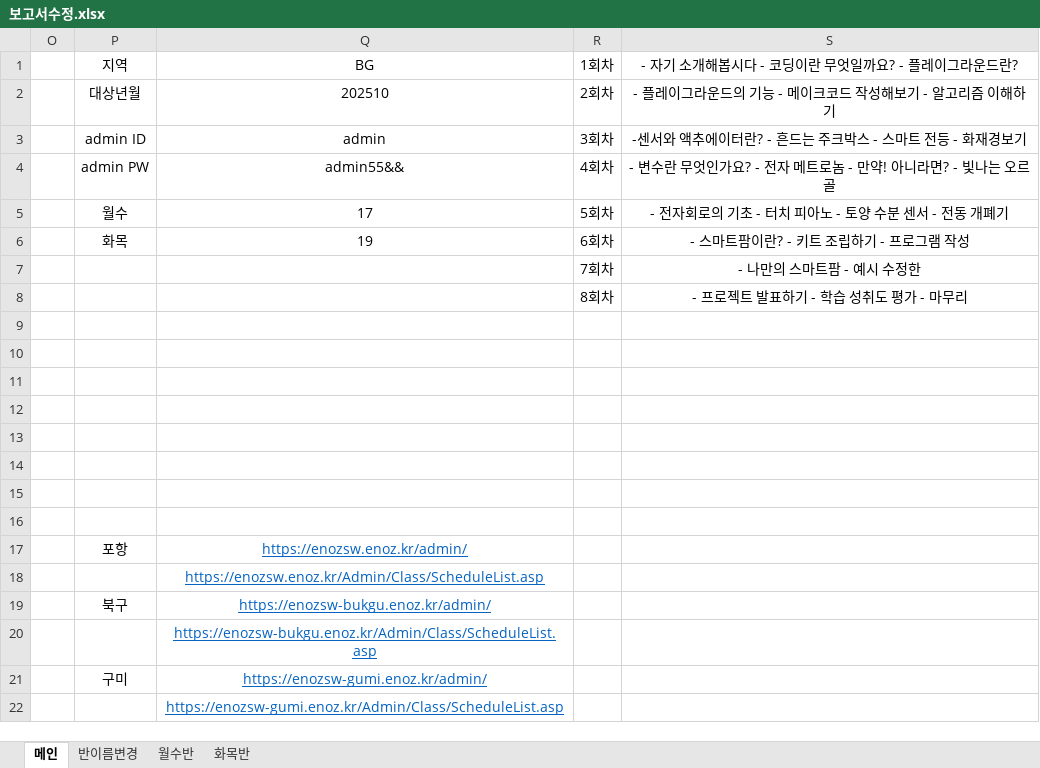
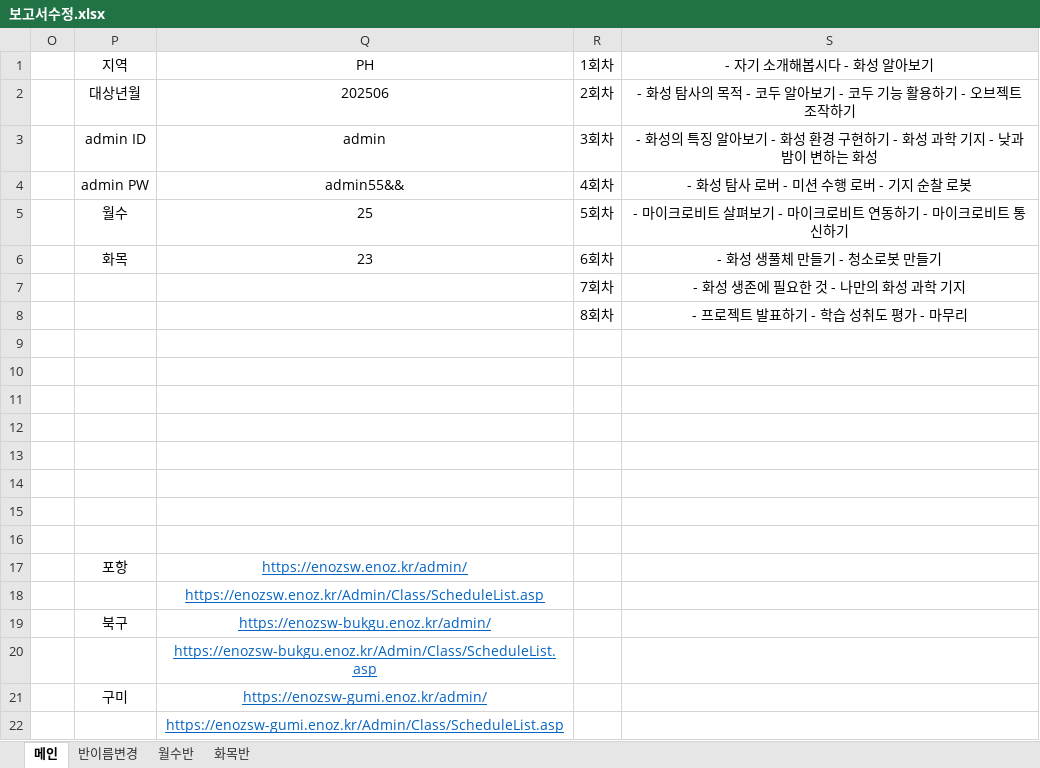
Before and after one commit to Duinho/enoz_kjg, an Excel workbook: 파이썬/코딩교실/3.코딩교실마감/보고서수정/보고서수정.xlsx, sheet 메인, drawn as a sheet; values as stored, in another font and other column widths than the file's, no borders; the diff names each change by its address in the sheet, - before the commit and + after, or states it on an @@ line.

```diff
--- a/파이썬/코딩교실/3.코딩교실마감/보고서수정/보고서수정.xlsx (sheet 메인)
+++ b/파이썬/코딩교실/3.코딩교실마감/보고서수정/보고서수정.xlsx (sheet 메인)
-Q1: BG
+Q1: PH
-S1: - 자기 소개해봅시다 - 코딩이란 무엇일까요? - 플레이그라운드란?
+S1: - 자기 소개해봅시다 - 화성 알아보기
-Q2 (PH): 202510
+Q2 (PH): 202506
-S2 (- 자기 소개해봅시다 - 화성 알아보기): - 플레이그라운드의 기능 - 메이크코드 작성해보기 - 알고리즘 이해하기
+S2 (- 자기 소개해봅시다 - 화성 알아보기): - 화성 탐사의 목적 - 코두 알아보기 - 코두 기능 활용하기 - 오브젝트 조작하기
-S3 (- 자기 소개해봅시다 - 화성 알아보기): -센서와 액추에이터란? - 흔드는 주크박스 - 스마트 전등 - 화재경보기
+S3 (- 자기 소개해봅시다 - 화성 알아보기): - 화성의 특징 알아보기 - 화성 환경 구현하기 - 화성 과학 기지 - 낮과 밤이 변하는 화성
-S4 (- 자기 소개해봅시다 - 화성 알아보기): - 변수란 무엇인가요? - 전자 메트로놈 - 만약! 아니라면? - 빛나는 오르골
+S4 (- 자기 소개해봅시다 - 화성 알아보기): - 화성 탐사 로버 - 미션 수행 로버 - 기지 순찰 로봇
-Q5 (PH): 17
+Q5 (PH): 25
-S5 (- 자기 소개해봅시다 - 화성 알아보기): - 전자회로의 기초 - 터치 피아노 - 토양 수분 센서 - 전동 개폐기
+S5 (- 자기 소개해봅시다 - 화성 알아보기): - 마이크로비트 살펴보기 - 마이크로비트 연동하기 - 마이크로비트 통신하기
-Q6 (PH): 19
+Q6 (PH): 23
-S6 (- 자기 소개해봅시다 - 화성 알아보기): - 스마트팜이란? - 키트 조립하기 - 프로그램 작성
+S6 (- 자기 소개해봅시다 - 화성 알아보기): - 화성 생풀체 만들기 - 청소로봇 만들기
-S7 (- 자기 소개해봅시다 - 화성 알아보기): - 나만의 스마트팜 - 예시 수정한
+S7 (- 자기 소개해봅시다 - 화성 알아보기): - 화성 생존에 필요한 것 - 나만의 화성 과학 기지
```
Also changed, not shown: sheet 월수반, sheet 화목반, sheet 반이름변경.
